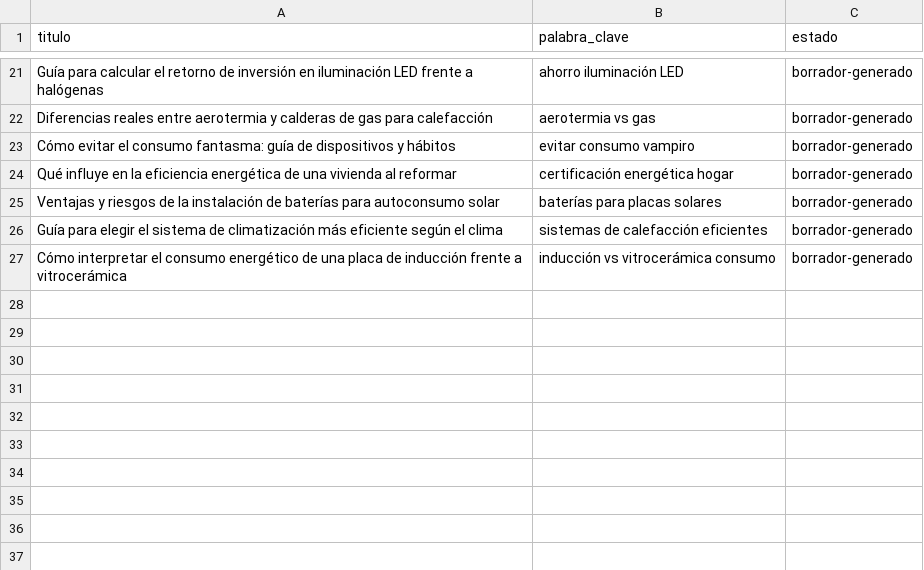
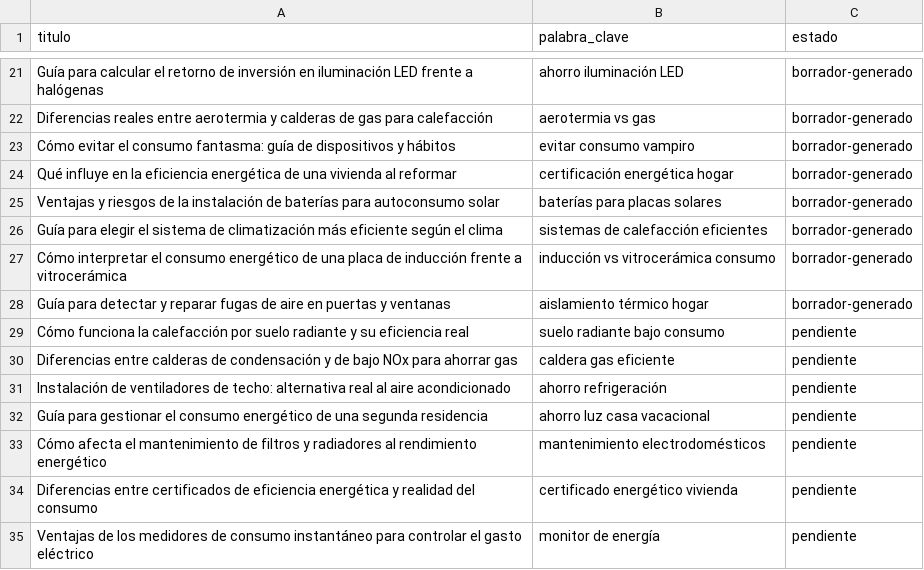
Before and after one commit to Nacho02030/AhorroEficiente.es, a CSV file: temas_es.csv, drawn as a sheet; only a part is shown, gaps mark what is left out.

```diff
--- a/temas_es.csv
+++ b/temas_es.csv
@@ -27 +27,9 @@ Guía para elegir el sistema de climatización más eficiente según el clima,si
 Cómo interpretar el consumo energético de una placa de inducción frente a vitrocerámica,inducción vs vitrocerámica consumo,borrador-generado
+Guía para detectar y reparar fugas de aire en puertas y ventanas,aislamiento térmico hogar,borrador-generado
+Cómo funciona la calefacción por suelo radiante y su eficiencia real,suelo radiante bajo consumo,pendiente
+Diferencias entre calderas de condensación y de bajo NOx para ahorrar gas,caldera gas eficiente,pendiente
+Instalación de ventiladores de techo: alternativa real al aire acondicionado,ahorro refrigeración,pendiente
+Guía para gestionar el consumo energético de una segunda residencia,ahorro luz casa vacacional,pendiente
+Cómo afecta el mantenimiento de filtros y radiadores al rendimiento energético,mantenimiento electrodomésticos,pendiente
+Diferencias entre certificados de eficiencia energética y realidad del consumo,certificado energético vivienda,pendiente
+Ventajas de los medidores de consumo instantáneo para controlar el gasto eléctrico,monitor de energía,pendiente
```
Also changed, not shown: temas_en.csv, 4 other files.
